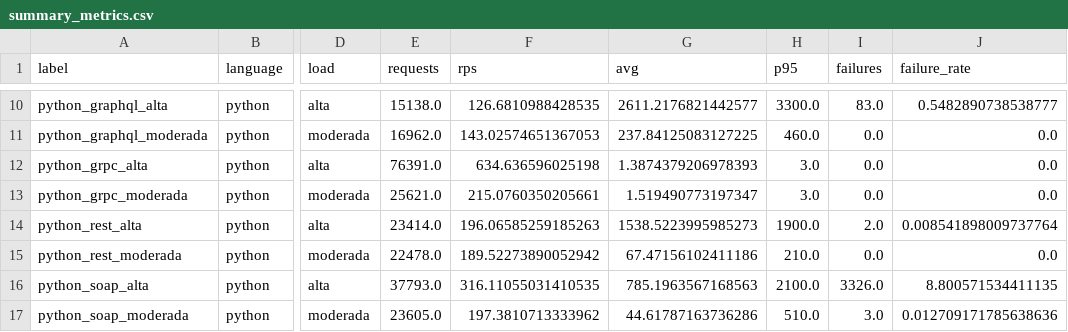
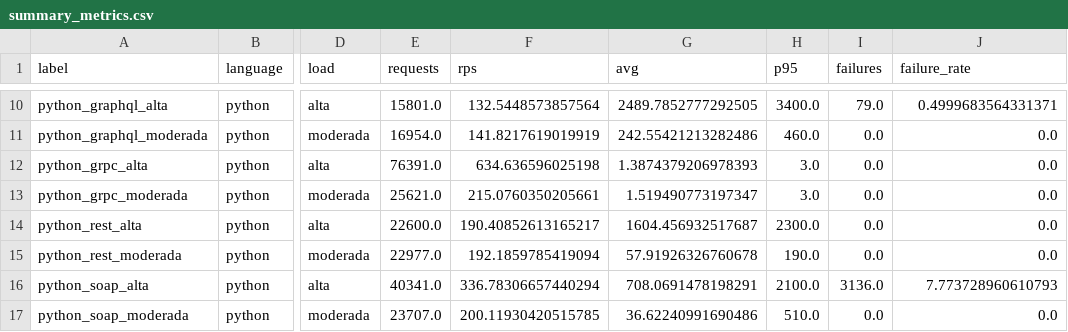
Before and after one commit to Igorgx/ComputacaoDistribuidaAV3_1, a CSV file: report/results/summary_metrics.csv, drawn as a sheet; only a part is shown, gaps mark what is left out; the diff covers the shown part only; the diff names each change by its address in the sheet, - before the commit and + after, or states it on an @@ line.

```diff
--- a/report/results/summary_metrics.csv
+++ b/report/results/summary_metrics.csv
-E10 (requests): 15138.0
+E10 (requests): 15801.0
-F10 (rps): 126.6810988428535
+F10 (rps): 132.5448573857564
-G10 (avg): 2611.2176821442577
+G10 (avg): 2489.7852777292505
-H10 (p95): 3300.0
+H10 (p95): 3400.0
-I10 (failures): 83.0
+I10 (failures): 79.0
-J10 (failure_rate): 0.5482890738538777
+J10 (failure_rate): 0.4999683564331371
-E11 (requests): 16962.0
+E11 (requests): 16954.0
-F11 (rps): 143.02574651367053
+F11 (rps): 141.8217619019919
-G11 (avg): 237.84125083127225
+G11 (avg): 242.55421213282486
-E14 (requests): 23414.0
+E14 (requests): 22600.0
-F14 (rps): 196.06585259185263
+F14 (rps): 190.40852613165217
-G14 (avg): 1538.5223995985273
+G14 (avg): 1604.456932517687
-H14 (p95): 1900.0
+H14 (p95): 2300.0
-I14 (failures): 2.0
+I14 (failures): 0.0
-J14 (failure_rate): 0.008541898009737764
+J14 (failure_rate): 0.0
-E15 (requests): 22478.0
+E15 (requests): 22977.0
-F15 (rps): 189.52273890052942
+F15 (rps): 192.1859785419094
-G15 (avg): 67.47156102411186
+G15 (avg): 57.91926326760678
-H15 (p95): 210.0
+H15 (p95): 190.0
-E16 (requests): 37793.0
+E16 (requests): 40341.0
-F16 (rps): 316.11055031410535
+F16 (rps): 336.78306657440294
-G16 (avg): 785.1963567168563
+G16 (avg): 708.0691478198291
-I16 (failures): 3326.0
+I16 (failures): 3136.0
-J16 (failure_rate): 8.800571534411135
+J16 (failure_rate): 7.773728960610793
-E17 (requests): 23605.0
+E17 (requests): 23707.0
-F17 (rps): 197.3810713333962
+F17 (rps): 200.11930420515785
-G17 (avg): 44.61787163736286
+G17 (avg): 36.62240991690486
-I17 (failures): 3.0
+I17 (failures): 0.0
-J17 (failure_rate): 0.012709171785638636
+J17 (failure_rate): 0.0
```
Also changed, not shown: 32 edited cells elsewhere in this file, 34 other files.
